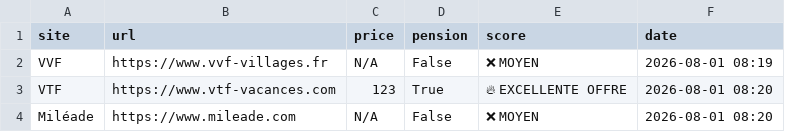
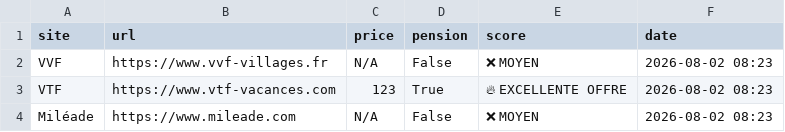
Before and after one commit to CarlosF-ai/montblanc-agent, a CSV file: offers.csv, drawn as a sheet.

```diff
--- a/offers.csv
+++ b/offers.csv
@@ -1,4 +1,4 @@
 site,url,price,pension,score,date
-VVF,https://www.vvf-villages.fr,N/A,False,❌ MOYEN,2026-08-01 08:19
-VTF,https://www.vtf-vacances.com,123,True,🔥 EXCELLENTE OFFRE,2026-08-01 08:20
-Miléade,https://www.mileade.com,N/A,False,❌ MOYEN,2026-08-01 08:20
+VVF,https://www.vvf-villages.fr,N/A,False,❌ MOYEN,2026-08-02 08:23
+VTF,https://www.vtf-vacances.com,123,True,🔥 EXCELLENTE OFFRE,2026-08-02 08:23
+Miléade,https://www.mileade.com,N/A,False,❌ MOYEN,2026-08-02 08:23
```
